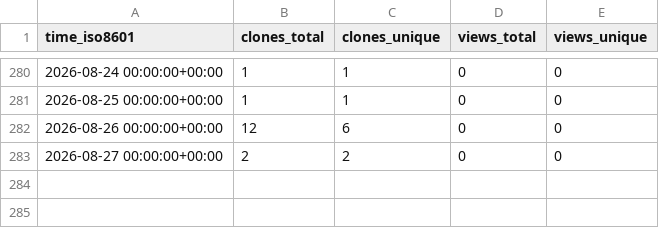
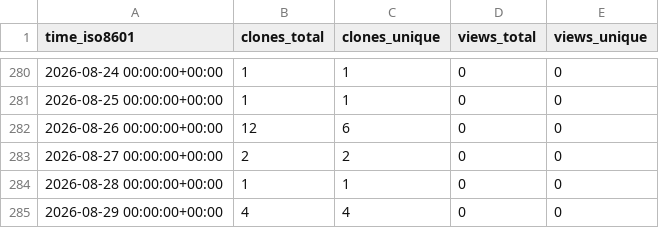
Before and after one commit to abhijit-ubale/federated_learning_sf_framework, a CSV file: abhijit-ubale/federated-ml-framework/ghrs-data/views_clones_aggregate.csv, drawn as a sheet; only a part is shown, gaps mark what is left out.

```diff
--- a/abhijit-ubale/federated-ml-framework/ghrs-data/views_clones_aggregate.csv
+++ b/abhijit-ubale/federated-ml-framework/ghrs-data/views_clones_aggregate.csv
@@ -283 +283,3 @@ time_iso8601,clones_total,clones_unique,views_total,views_unique
 2026-08-27 00:00:00+00:00,2,2,0,0
+2026-08-28 00:00:00+00:00,1,1,0,0
+2026-08-29 00:00:00+00:00,4,4,0,0
```
Also changed, not shown: 1 other file.
